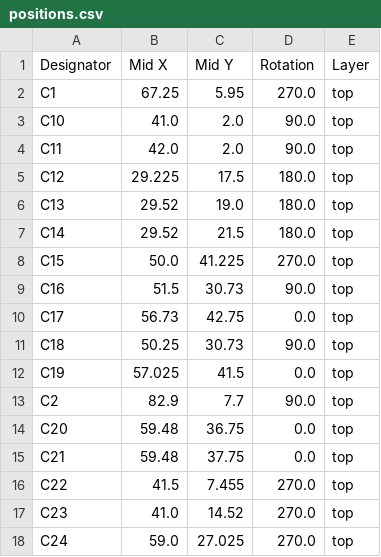
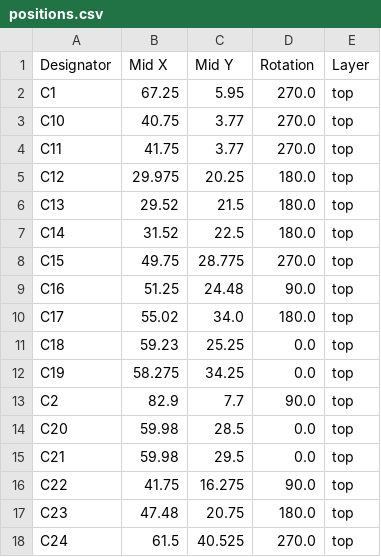
Before and after one commit to thermseekr/esp-poe-2rl, a CSV file: V1/production/positions.csv, drawn as a sheet; only a part is shown; the diff covers the shown part only.

```diff
--- a/V1/production/positions.csv
+++ b/V1/production/positions.csv
@@ -2,17 +2,17 @@
 C1,67.25,5.95,270.0,top
-C10,41.0,2.0,90.0,top
-C11,42.0,2.0,90.0,top
-C12,29.225,17.5,180.0,top
-C13,29.52,19.0,180.0,top
-C14,29.52,21.5,180.0,top
-C15,50.0,41.225,270.0,top
-C16,51.5,30.73,90.0,top
-C17,56.73,42.75,0.0,top
-C18,50.25,30.73,90.0,top
-C19,57.025,41.5,0.0,top
+C10,40.75,3.77,270.0,top
+C11,41.75,3.77,270.0,top
+C12,29.975,20.25,180.0,top
+C13,29.52,21.5,180.0,top
+C14,31.52,22.5,180.0,top
+C15,49.75,28.775,270.0,top
+C16,51.25,24.48,90.0,top
+C17,55.02,34.0,180.0,top
+C18,59.23,25.25,0.0,top
+C19,58.275,34.25,0.0,top
 C2,82.9,7.7,90.0,top
-C20,59.48,36.75,0.0,top
-C21,59.48,37.75,0.0,top
-C22,41.5,7.455,270.0,top
-C23,41.0,14.52,270.0,top
-C24,59.0,27.025,270.0,top
+C20,59.98,28.5,0.0,top
+C21,59.98,29.5,0.0,top
+C22,41.75,16.275,90.0,top
+C23,47.48,20.75,180.0,top
+C24,61.5,40.525,270.0,top
```
Also changed, not shown: 1 added row and 73 edited cells elsewhere in this file, V1/production/bom.csv, V1/production/designators.csv, 4 other files.
